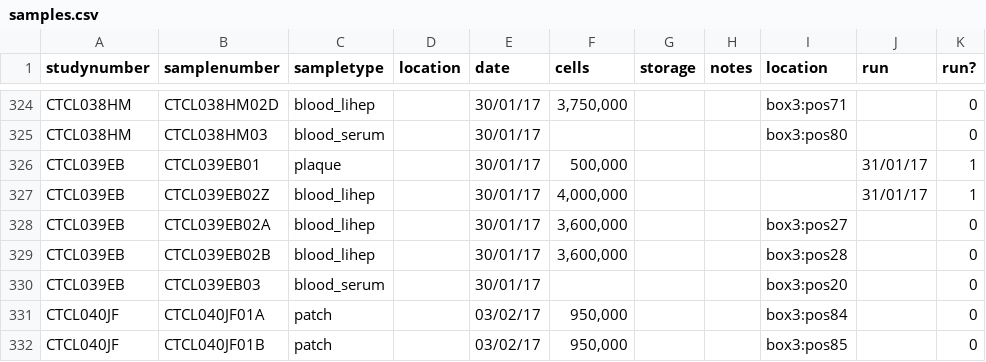
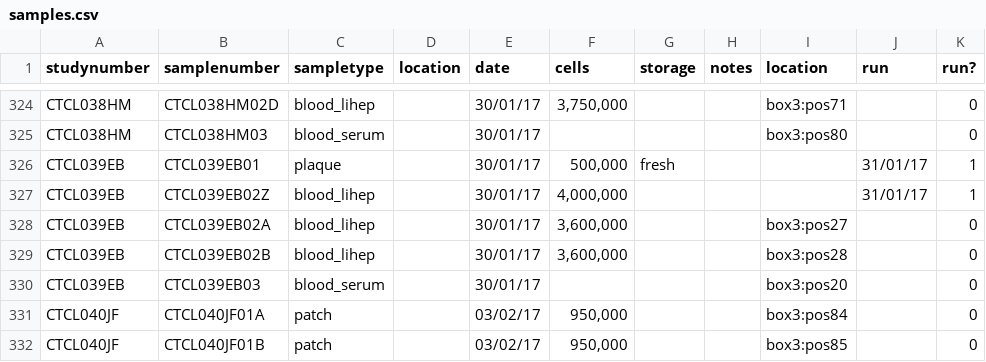
Before and after one commit to davienjz/ctcl-analysis, a CSV file: samples.csv, drawn as a sheet; only a part is shown, gaps mark what is left out; the diff names each change by its address in the sheet, - before the commit and + after, or states it on an @@ line.

```diff
--- a/samples.csv
+++ b/samples.csv
-G326 (storage): (empty)
+G326 (storage): fresh
```
Also changed, not shown: 1 other file.
